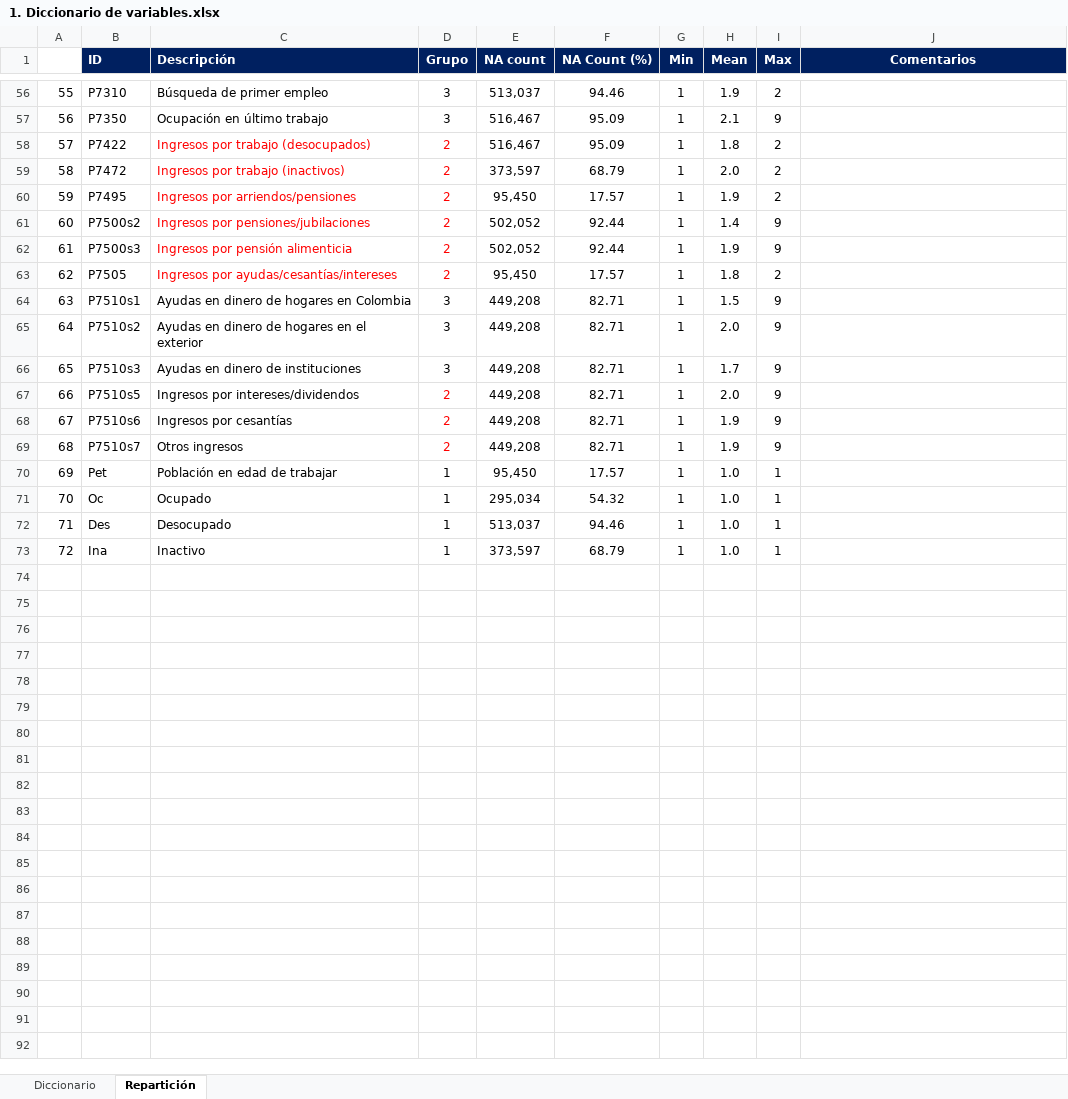
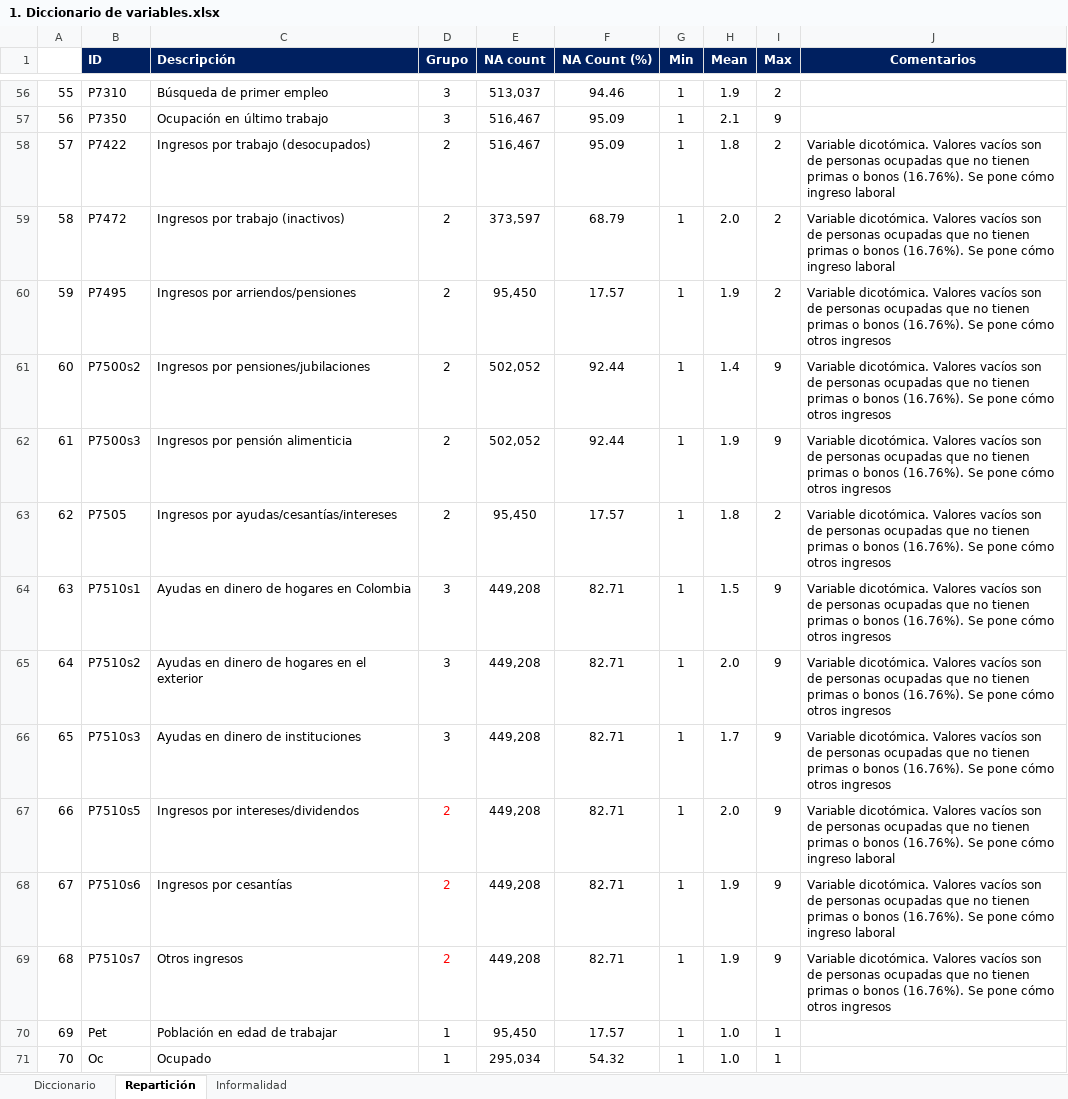
Before and after one commit to mvillabonam/Taller-2, an Excel workbook: 1. Diccionario de variables.xlsx, sheet Repartición, drawn as a sheet; only a part is shown, gaps mark what is left out; the shorter side is filled out with more unchanged rows; values as stored, in another font and other column widths than the file's, no borders; the diff covers the shown part only; the diff names each change by its address in the sheet, - before the commit and + after, or states it on an @@ line.

```diff
--- a/1. Diccionario de variables.xlsx (sheet Repartición)
+++ b/1. Diccionario de variables.xlsx (sheet Repartición)
+sheet tab: Informalidad
-C58:D63 text colour: #FF0000
+C58:D63 text colour: black
-J58:J59 (Comentarios): (empty)
+J58:J59 (Comentarios): Variable dicotómica. Valores vacíos son de personas ocupadas que no tienen primas o bonos (16.76%). Se pone cómo ingreso laboral
-J60:J66 (Comentarios): (empty)
+J60:J66 (Comentarios): Variable dicotómica. Valores vacíos son de personas ocupadas que no tienen primas o bonos (16.76%). Se pone cómo otros ingresos
-J67:J68 (Comentarios): (empty)
+J67:J68 (Comentarios): Variable dicotómica. Valores vacíos son de personas ocupadas que no tienen primas o bonos (16.76%). Se pone cómo ingreso laboral
-J69 (Comentarios): (empty)
+J69 (Comentarios): Variable dicotómica. Valores vacíos son de personas ocupadas que no tienen primas o bonos (16.76%). Se pone cómo otros ingresos
```
Also changed, not shown: 23 edited cells and cell formats elsewhere in this sheet, sheet Diccionario, charts or pictures, 4 other files.
